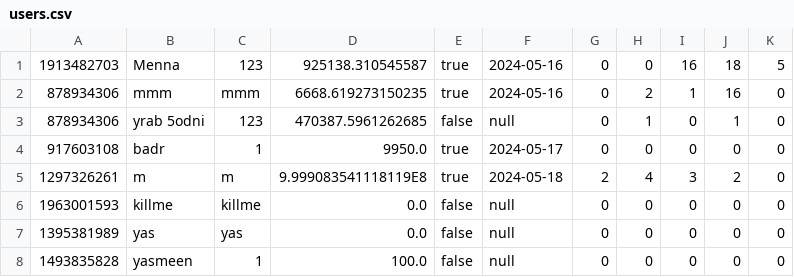
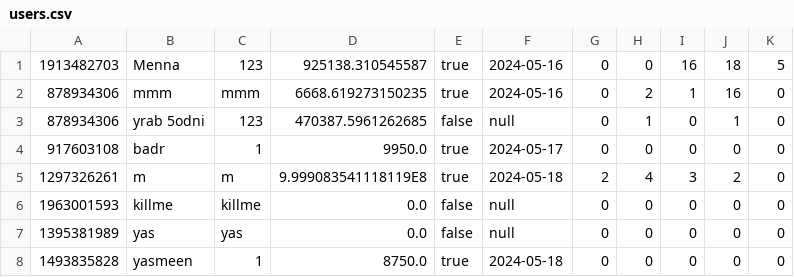
Before and after one commit to AhmedMokhtar03/sbme27-s24-task2-stockexchangemanager-lannisters, a CSV file: Stockexcahnge/src/frontendmalak/users.csv, drawn as a sheet.

```diff
--- a/Stockexcahnge/src/frontendmalak/users.csv
+++ b/Stockexcahnge/src/frontendmalak/users.csv
@@ -7,2 +7,2 @@
 1395381989,yas,yas,0.0,false,null,0,0,0,0,0
-1493835828,yasmeen,1,100.0,false,null,0,0,0,0,0
+1493835828,yasmeen,1,8750.0,true,2024-05-18,0,0,0,0,0
```
Also changed, not shown: out/production/sbme27-s24-task2-stockexchangemanager-lannisters/frontendmalak/users.csv, 6 other files.
